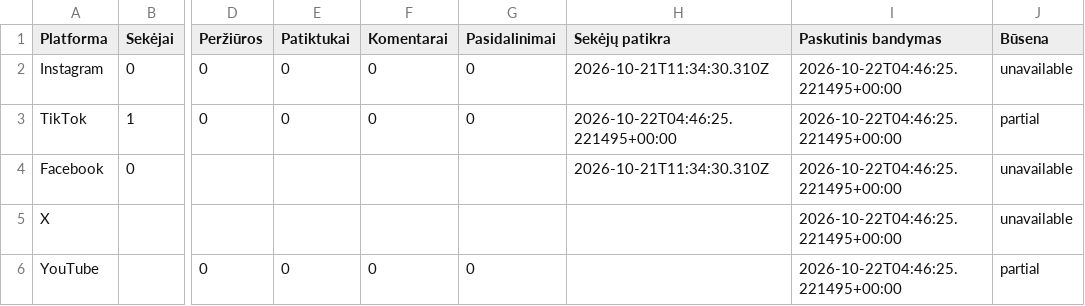
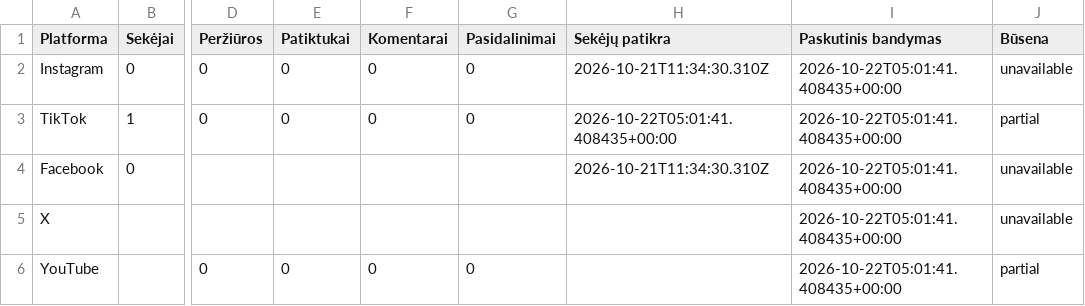
Before and after one commit to Jautis5/cooked-dev-stats, a CSV file: data/dont-get-traced/platforms.csv, drawn as a sheet; only a part is shown, gaps mark what is left out; the diff names each change by its address in the sheet, - before the commit and + after, or states it on an @@ line.

```diff
--- a/data/dont-get-traced/platforms.csv
+++ b/data/dont-get-traced/platforms.csv
-I2:I6 (Paskutinis bandymas): 2026-10-22T04:46:25.221495+00:00
+I2:I6 (Paskutinis bandymas): 2026-10-22T05:01:41.408435+00:00
-H3 (Sekėjų patikra): 2026-10-22T04:46:25.221495+00:00
+H3 (Sekėjų patikra): 2026-10-22T05:01:41.408435+00:00
```
Also changed, not shown: data/indian-builds/platforms.csv, data/platforms.csv, 8 other files.
